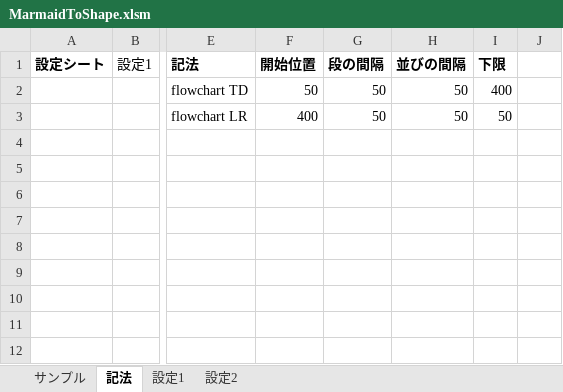
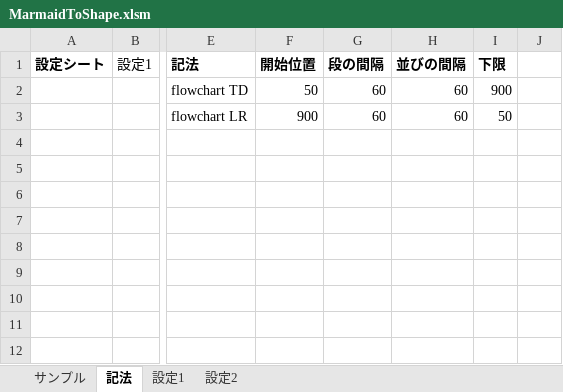
Before and after one commit to cac81571/marmeid-to-excel, an Excel workbook: MarmaidToShape.xlsm, sheet 記法, drawn as a sheet; only a part is shown, gaps mark what is left out; values as stored, in another font and other column widths than the file's, no borders; the diff names each change by its address in the sheet, - before the commit and + after, or states it on an @@ line.

```diff
--- a/MarmaidToShape.xlsm (sheet 記法)
+++ b/MarmaidToShape.xlsm (sheet 記法)
-G2:G3 (段の間隔): 50
+G2:G3 (段の間隔): 60
-H2:H3 (並びの間隔): 50
+H2:H3 (並びの間隔): 60
-I2 (下限): 400
+I2 (下限): 900
-F3 (開始位置): 400
+F3 (開始位置): 900
```
Also changed, not shown: sheet サンプル, formulas that keep their value, charts or pictures.
